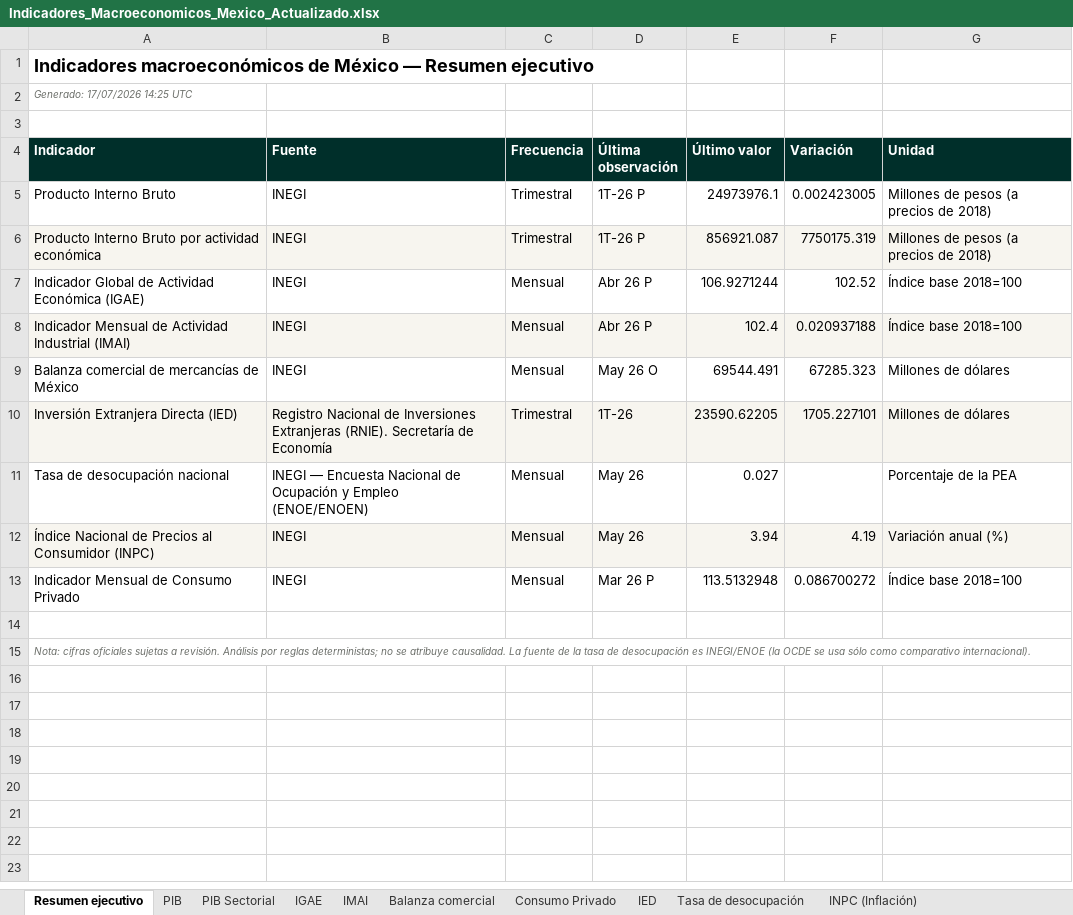
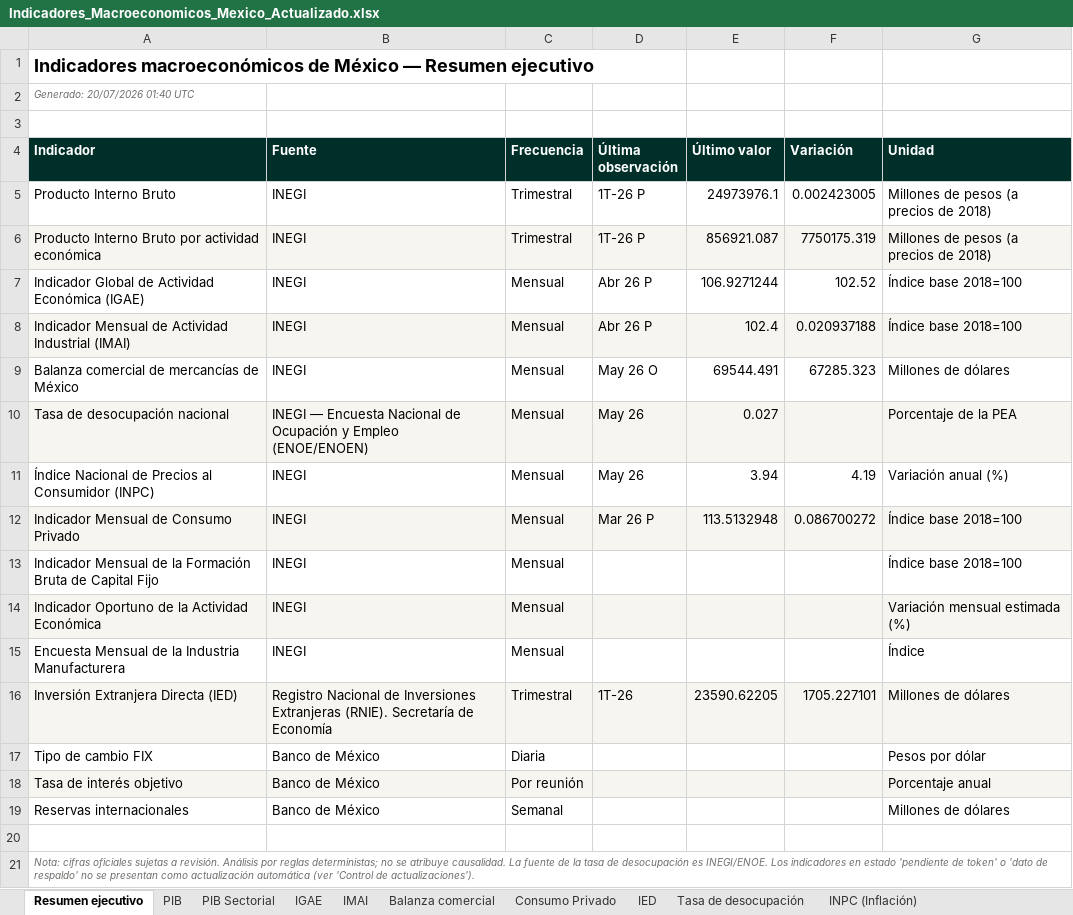
Before and after one commit to luisbuendiag/Indicadores_macroeconomicos_Mex, an Excel workbook: downloads/Indicadores_Macroeconomicos_Mexico_Actualizado.xlsx, sheet Resumen ejecutivo, drawn as a sheet; values as stored, in another font and other column widths than the file's, no borders; addresses are those after the commit; the diff names each change by its address in the sheet, - before the commit and + after, or states it on an @@ line.

```diff
--- a/downloads/Indicadores_Macroeconomicos_Mexico_Actualizado.xlsx (sheet Resumen ejecutivo)
+++ b/downloads/Indicadores_Macroeconomicos_Mexico_Actualizado.xlsx (sheet Resumen ejecutivo)
-A2 (Indicador): Generado: 17/07/2026 14:25 UTC
+A2 (Indicador): Generado: 20/07/2026 01:40 UTC
-A10:G10 fill: none
+A10:G10 fill: #F7F5EF
-A11:G11 fill: #F7F5EF
+A11:G11 fill: none
-A12:G12 fill: none
+A12:G12 fill: #F7F5EF
+row 13: Indicador Mensual de la Formación Bruta de Capital Fijo | INEGI | Mensual |  |  |  | Índice base 2018=100
+row 14: Indicador Oportuno de la Actividad Económica | INEGI | Mensual |  |  |  | Variación mensual estimada (%)
+row 15: Encuesta Mensual de la Industria Manufacturera | INEGI | Mensual |  |  |  | Índice
@@ row 10 moved to row 16: Inversión Extranjera Directa (IED) @@
+row 17: Tipo de cambio FIX | Banco de México | Diaria |  |  |  | Pesos por dólar
+row 18: Tasa de interés objetivo | Banco de México | Por reunión |  |  |  | Porcentaje anual
+row 19: Reservas internacionales | Banco de México | Semanal |  |  |  | Millones de dólares
-A21 (Indicador): …desocupación es INEGI/ENOE (la OCDE se usa sólo como comparativo internacional).
+A21 (Indicador): …desocupación es INEGI/ENOE. Los indicadores en estado 'pendiente de token' o 'dato de respaldo' no se presentan como actualización automática (ver 'Control de actualizaciones').
```
Also changed, not shown: sheet Control de actualizaciones, sheet Metodología y fuentes, other sheet tabs, 24 other files.
